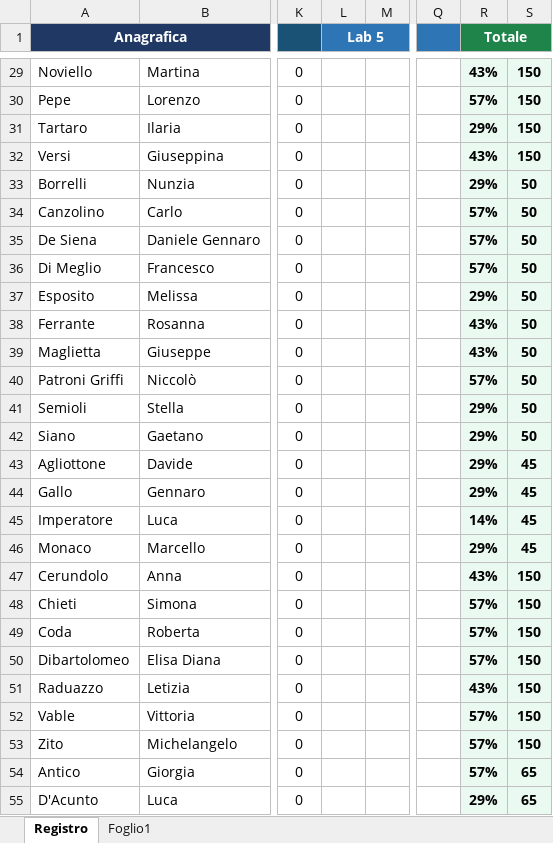
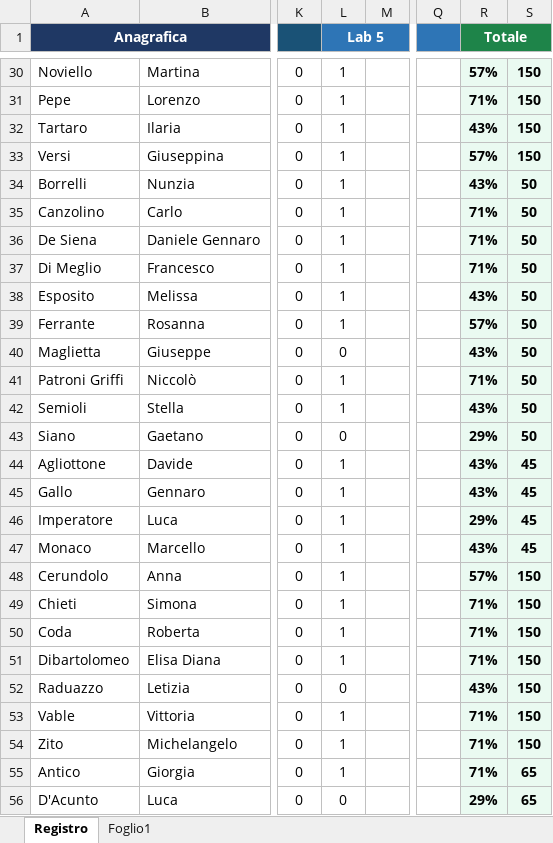
Before and after one commit to gbcalifano/gibi, an Excel workbook: mondaylab/26_registro.xlsx, sheet Registro, drawn as a sheet; only a part is shown, gaps mark what is left out; values as stored, in another font and other column widths than the file's, no borders; addresses are those after the commit; the diff covers the shown part only; the diff names each change by its address in the sheet, - before the commit and + after, or states it on an @@ line.

```diff
--- a/mondaylab/26_registro.xlsx (sheet Registro)
+++ b/mondaylab/26_registro.xlsx (sheet Registro)
-L30:L39 (Lab 5): (empty)
+L30:L39 (Lab 5): 1
-R30 (Totale): 43%
+R30 (Totale): 57%
-R31 (Totale): 57%
+R31 (Totale): 71%
-R32 (Totale): 29%
+R32 (Totale): 43%
-R33 (Totale): 43%
+R33 (Totale): 57%
-R34 (Totale): 29%
+R34 (Totale): 43%
-R35:R37 (Totale): 57%
+R35:R37 (Totale): 71%
-R38 (Totale): 29%
+R38 (Totale): 43%
-R39 (Totale): 43%
+R39 (Totale): 57%
-L40 (Lab 5): (empty)
+L40 (Lab 5): 0
-L41:L42 (Lab 5): (empty)
+L41:L42 (Lab 5): 1
-R41 (Totale): 57%
+R41 (Totale): 71%
-R42 (Totale): 29%
+R42 (Totale): 43%
-L43 (Lab 5): (empty)
+L43 (Lab 5): 0
-L44:L51 (Lab 5): (empty)
+L44:L51 (Lab 5): 1
-R44:R45 (Totale): 29%
+R44:R45 (Totale): 43%
-R46 (Totale): 14%
+R46 (Totale): 29%
-R47 (Totale): 29%
+R47 (Totale): 43%
-R48 (Totale): 43%
+R48 (Totale): 57%
-R49:R51 (Totale): 57%
+R49:R51 (Totale): 71%
-L52 (Lab 5): (empty)
+L52 (Lab 5): 0
-L53:L55 (Lab 5): (empty)
+L53:L55 (Lab 5): 1
-R53:R55 (Totale): 57%
+R53:R55 (Totale): 71%
-L56 (Lab 5): (empty)
+L56 (Lab 5): 0
```
Also changed, not shown: 1 added row and 58 edited cells elsewhere in this sheet, sheet Foglio1, formulas that keep their value, 20 other files.
